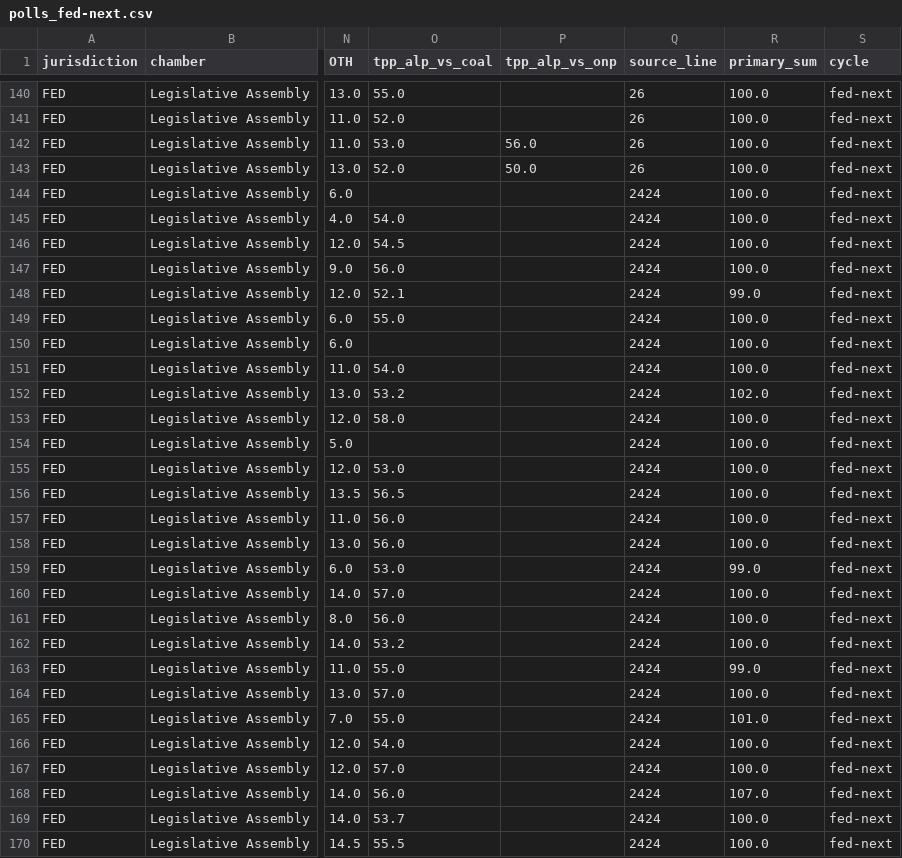
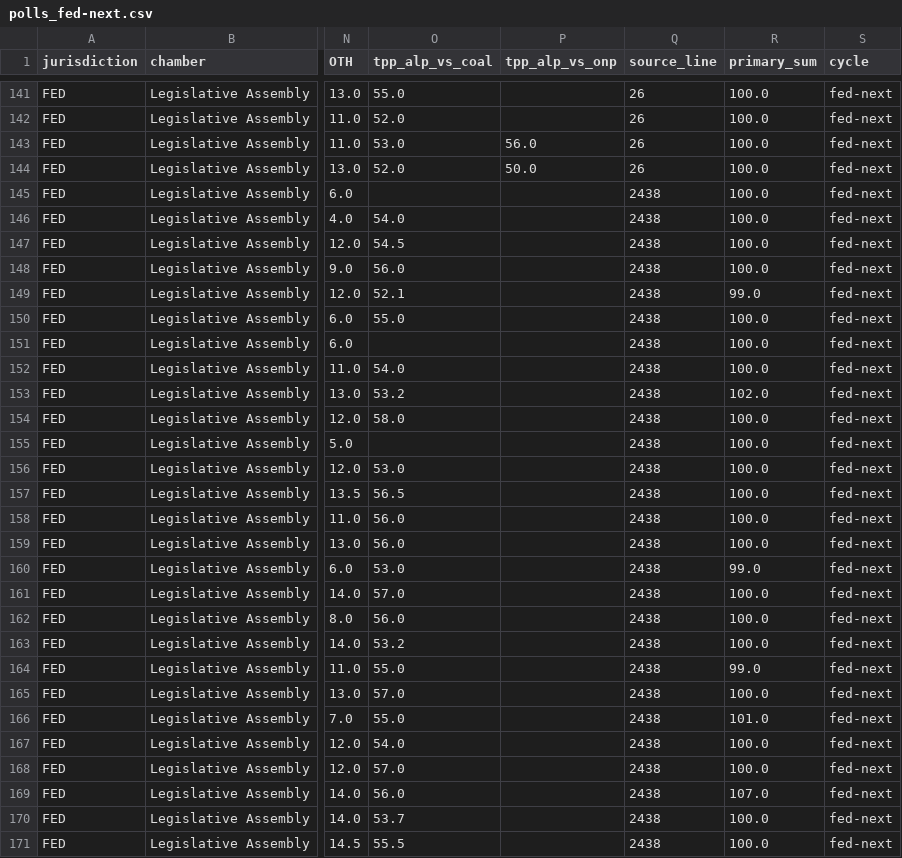
Before and after one commit to RPBatchelor/crystal-ballot, a CSV file: data/processed/polls_fed-next.csv, drawn as a sheet; only a part is shown, gaps mark what is left out; addresses are those after the commit; the diff covers the shown part only; the diff names each change by its address in the sheet, - before the commit and + after, or states it on an @@ line.

```diff
--- a/data/processed/polls_fed-next.csv
+++ b/data/processed/polls_fed-next.csv
-Q145:Q171 (source_line): 2424
+Q145:Q171 (source_line): 2438
```
Also changed, not shown: 1 added row and 16 edited cells elsewhere in this file, data/processed/polls_fed_all.csv, 9 other files.
